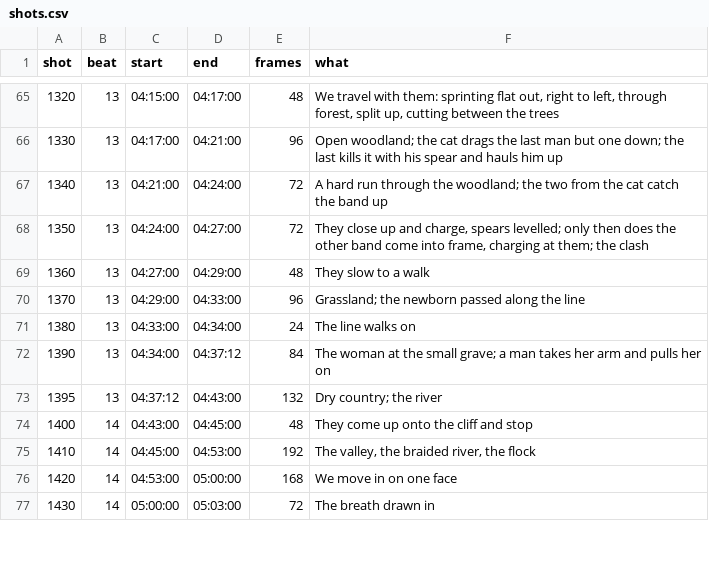
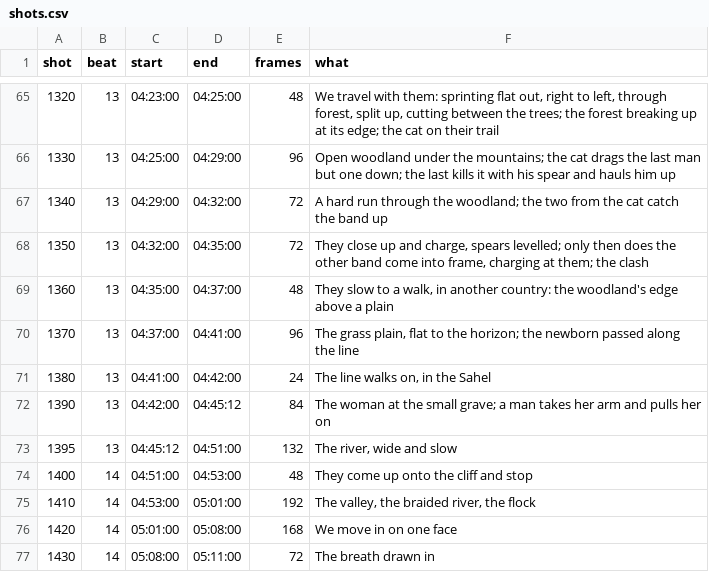
Before and after one commit to ceasy0/narratives, a CSV file: bible/production/opening/pipeline/shots.csv, drawn as a sheet; only a part is shown, gaps mark what is left out; the diff covers the shown part only.

```diff
--- a/bible/production/opening/pipeline/shots.csv
+++ b/bible/production/opening/pipeline/shots.csv
@@ -65,13 +65,13 @@ shot,beat,start,end,frames,what
-1320,13,04:15:00,04:17:00,48,"We travel with them: sprinting flat out, right to left, through forest, split up, cutting between the trees"
-1330,13,04:17:00,04:21:00,96,Open woodland; the cat drags the last man but one down; the last kills it with his spear and hauls him up
-1340,13,04:21:00,04:24:00,72,A hard run through the woodland; the two from the cat catch the band up
-1350,13,04:24:00,04:27:00,72,"They close up and charge, spears levelled; only then does the other band come into frame, charging at them; the clash"
-1360,13,04:27:00,04:29:00,48,They slow to a walk
-1370,13,04:29:00,04:33:00,96,Grassland; the newborn passed along the line
-1380,13,04:33:00,04:34:00,24,The line walks on
-1390,13,04:34:00,04:37:12,84,The woman at the small grave; a man takes her arm and pulls her on
-1395,13,04:37:12,04:43:00,132,Dry country; the river
-1400,14,04:43:00,04:45:00,48,They come up onto the cliff and stop
-1410,14,04:45:00,04:53:00,192,"The valley, the braided river, the flock"
-1420,14,04:53:00,05:00:00,168,We move in on one face
-1430,14,05:00:00,05:03:00,72,The breath drawn in
+1320,13,04:23:00,04:25:00,48,"We travel with them: sprinting flat out, right to left, through forest, split up, cutting between the trees; the forest breaking up at its edge; the cat on their trail"
+1330,13,04:25:00,04:29:00,96,Open woodland under the mountains; the cat drags the last man but one down; the last kills it with his spear and hauls him up
+1340,13,04:29:00,04:32:00,72,A hard run through the woodland; the two from the cat catch the band up
+1350,13,04:32:00,04:35:00,72,"They close up and charge, spears levelled; only then does the other band come into frame, charging at them; the clash"
+1360,13,04:35:00,04:37:00,48,"They slow to a walk, in another country: the woodland's edge above a plain"
+1370,13,04:37:00,04:41:00,96,"The grass plain, flat to the horizon; the newborn passed along the line"
+1380,13,04:41:00,04:42:00,24,"The line walks on, in the Sahel"
+1390,13,04:42:00,04:45:12,84,The woman at the small grave; a man takes her arm and pulls her on
+1395,13,04:45:12,04:51:00,132,"The river, wide and slow"
+1400,14,04:51:00,04:53:00,48,They come up onto the cliff and stop
+1410,14,04:53:00,05:01:00,192,"The valley, the braided river, the flock"
+1420,14,05:01:00,05:08:00,168,We move in on one face
+1430,14,05:08:00,05:11:00,72,The breath drawn in
```
Also changed, not shown: 36 edited cells elsewhere in this file, 15 other files.
